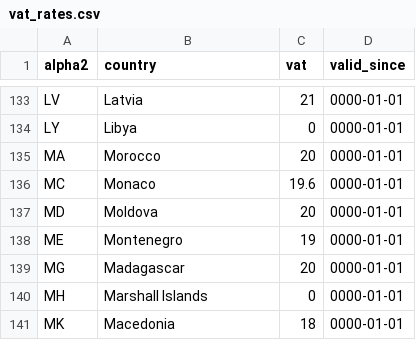
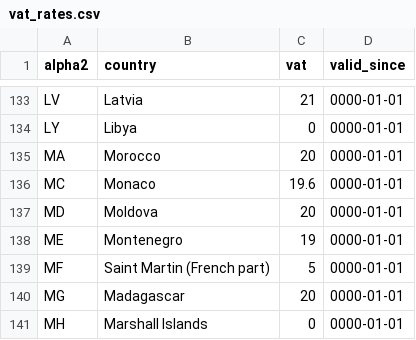
Before and after one commit to bookmate/vat-rate, a CSV file: lib/db/vat_rates.csv, drawn as a sheet; only a part is shown, gaps mark what is left out; the shorter side is filled out with more unchanged rows.

Commit message:
Add French Saint Martin VAT (#8)

```diff
--- a/lib/db/vat_rates.csv
+++ b/lib/db/vat_rates.csv
@@ -138,2 +138,3 @@ MD,Moldova,20,0000-01-01
 ME,Montenegro,19,0000-01-01
+MF,Saint Martin (French part),5,0000-01-01
 MG,Madagascar,20,0000-01-01
```
Also changed, not shown: 2 other files.
